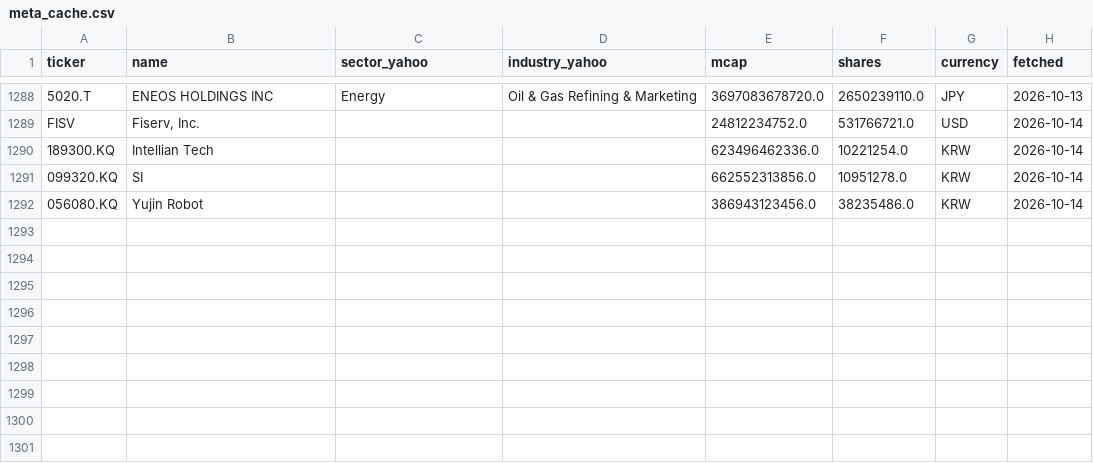
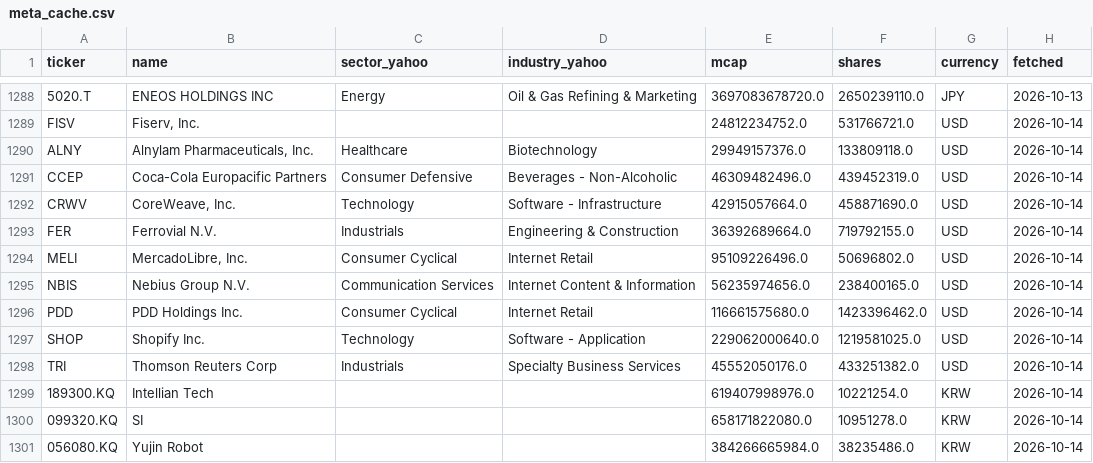
Before and after one commit to JINGEJINGE/market-rotation-watch, a CSV file: data/universe/meta_cache.csv, drawn as a sheet; only a part is shown, gaps mark what is left out; addresses are those after the commit; the diff names each change by its address in the sheet, - before the commit and + after, or states it on an @@ line.

```diff
--- a/data/universe/meta_cache.csv
+++ b/data/universe/meta_cache.csv
+row 1290: ALNY | Alnylam Pharmaceuticals, Inc. | Healthcare | Biotechnology | 29949157376.0 | 133809118.0 | USD | 2026-10-14
+row 1291: CCEP | Coca-Cola Europacific Partners | Consumer Defensive | Beverages - Non-Alcoholic | 46309482496.0 | 439452319.0 | USD | 2026-10-14
+row 1292: CRWV | CoreWeave, Inc. | Technology | Software - Infrastructure | 42915057664.0 | 458871690.0 | USD | 2026-10-14
+row 1293: FER | Ferrovial N.V. | Industrials | Engineering & Construction | 36392689664.0 | 719792155.0 | USD | 2026-10-14
+row 1294: MELI | MercadoLibre, Inc. | Consumer Cyclical | Internet Retail | 95109226496.0 | 50696802.0 | USD | 2026-10-14
+row 1295: NBIS | Nebius Group N.V. | Communication Services | Internet Content & Information | 56235974656.0 | 238400165.0 | USD | 2026-10-14
+row 1296: PDD | PDD Holdings Inc. | Consumer Cyclical | Internet Retail | 116661575680.0 | 1423396462.0 | USD | 2026-10-14
+row 1297: SHOP | Shopify Inc. | Technology | Software - Application | 229062000640.0 | 1219581025.0 | USD | 2026-10-14
+row 1298: TRI | Thomson Reuters Corp | Industrials | Specialty Business Services | 45552050176.0 | 433251382.0 | USD | 2026-10-14
-E1299 (mcap): 623496462336.0
+E1299 (mcap): 619407998976.0
-E1300 (mcap): 662552313856.0
+E1300 (mcap): 658171822080.0
-E1301 (mcap): 386943123456.0
+E1301 (mcap): 384266665984.0
```
Also changed, not shown: data/universe/US.csv, data/universe/earnings_US.csv, 1 other file.
